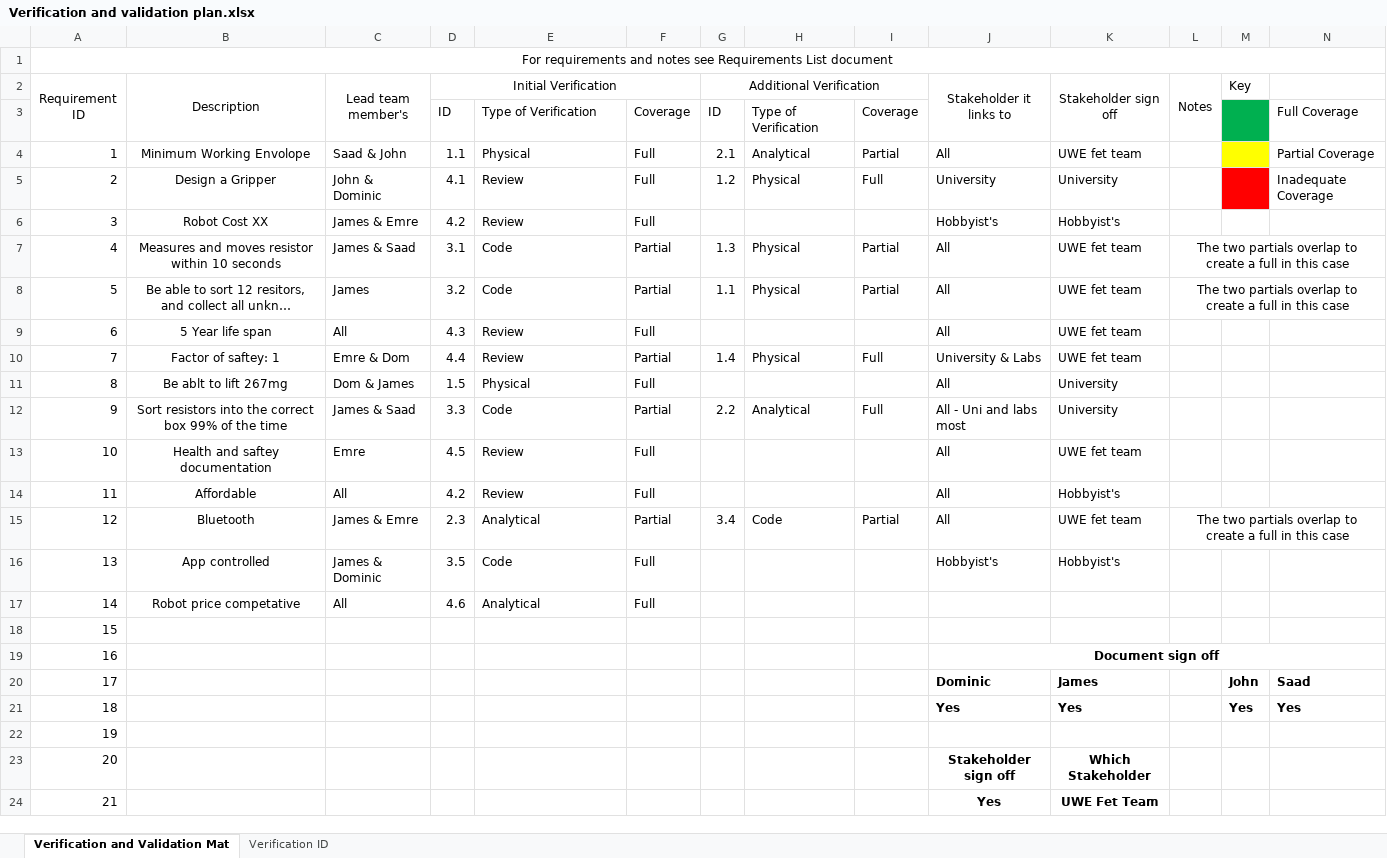
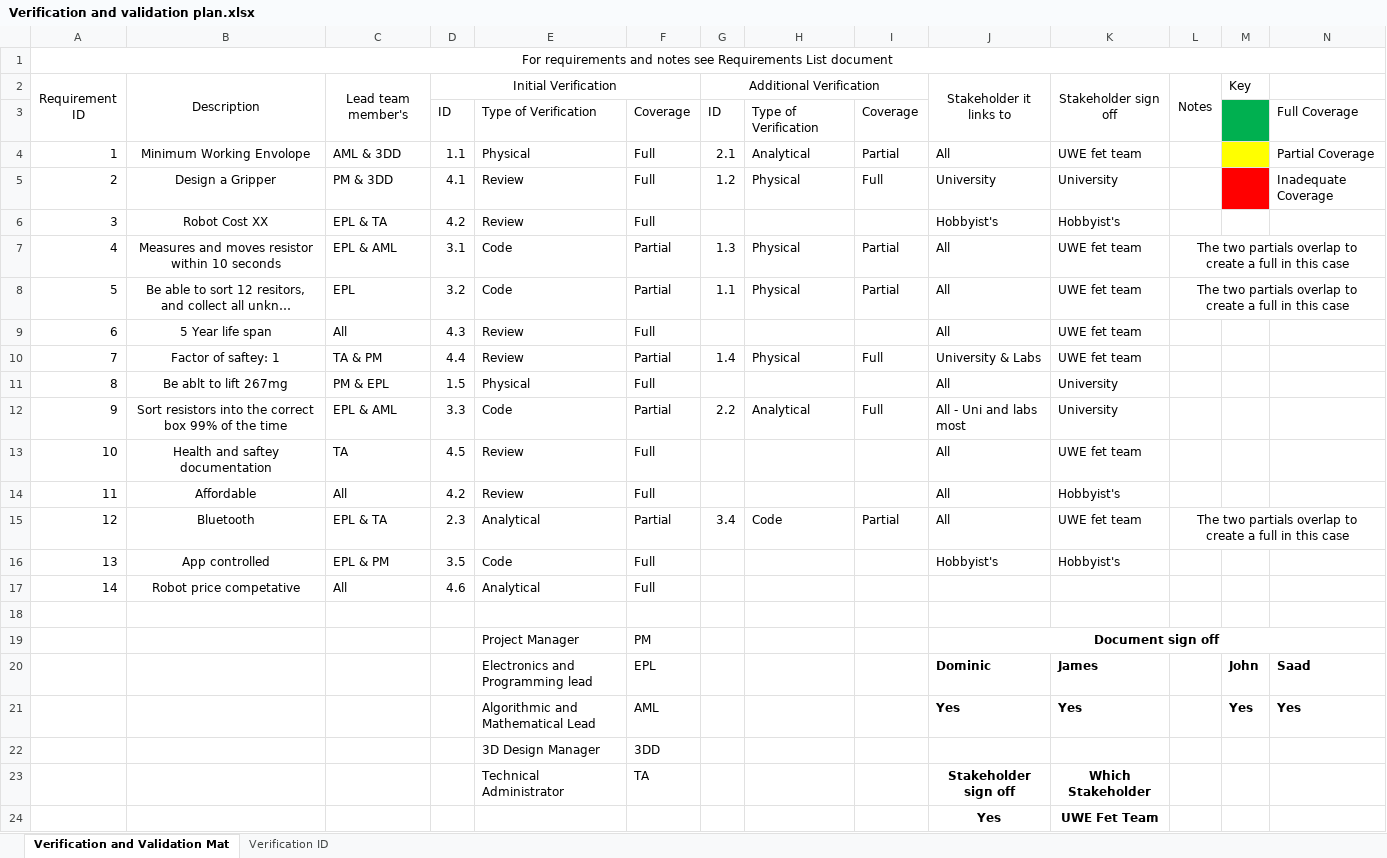
Before and after one commit to rodneyrodneybristol/GDIP_ROBOT, an Excel workbook: Project Management/Verification and validation plan.xlsx, sheet Verification and Validation Mat, drawn as a sheet; only a part is shown; long unchanged cells end in …; values as stored, in another font and other column widths than the file's, no borders; conditional formats not drawn; removed rows and columns are numbered as before the commit, all else as after; rows hold the shown columns only; the diff names each change by its address in the sheet, - before the commit and + after, or states it on an @@ line.

Commit message:
Update Verification and validation plan.xlsx

```diff
--- a/Project Management/Verification and validation plan.xlsx (sheet Verification and Validation Mat)
+++ b/Project Management/Verification and validation plan.xlsx (sheet Verification and Validation Mat)
-C4 (Lead team member's): Saad & John
+C4 (Lead team member's): AML & 3DD
-C5 (Lead team member's): John & Dominic
+C5 (Lead team member's): PM & 3DD
-C6 (Lead team member's): James & Emre
+C6 (Lead team member's): EPL & TA
-C7 (Lead team member's): James & Saad
+C7 (Lead team member's): EPL & AML
-C8 (Lead team member's): James
+C8 (Lead team member's): EPL
-C10 (Lead team member's): Emre & Dom
+C10 (Lead team member's): TA & PM
-C11 (Lead team member's): Dom & James
+C11 (Lead team member's): PM & EPL
-C12 (Lead team member's): James & Saad
+C12 (Lead team member's): EPL & AML
-C13 (Lead team member's): Emre
+C13 (Lead team member's): TA
-C15 (Lead team member's): James & Emre
+C15 (Lead team member's): EPL & TA
-C16 (Lead team member's): James & Dominic
+C16 (Lead team member's): EPL & PM
-A18 (Requirement ID): 15
+A18 (Requirement ID): (empty)
-row 19: 16 |  |  |  |  |  |  |  |  | Document sign off
+row 19:  |  |  |  | Project Manager | PM |  |  |  | Document sign off
-A20 (Requirement ID): 17
+A20 (Requirement ID): (empty)
-E20: (empty)
+E20: Electronics and Programming lead
-F20: (empty)
+F20: EPL
-A21 (Requirement ID): 18
+A21 (Requirement ID): (empty)
-E21: (empty)
+E21: Algorithmic and Mathematical Lead
-F21: (empty)
+F21: AML
-row 22: 19
-row 23: 20 |  |  |  |  |  |  |  |  | Stakeholder sign off | Which Stakeholder
+row 22:  |  |  |  | 3D Design Manager | 3DD
+row 23:  |  |  |  | Technical Administrator | TA |  |  |  | Stakeholder sign off | Which Stakeholder
-A24 (Requirement ID): 21
+A24 (Requirement ID): (empty)
```
